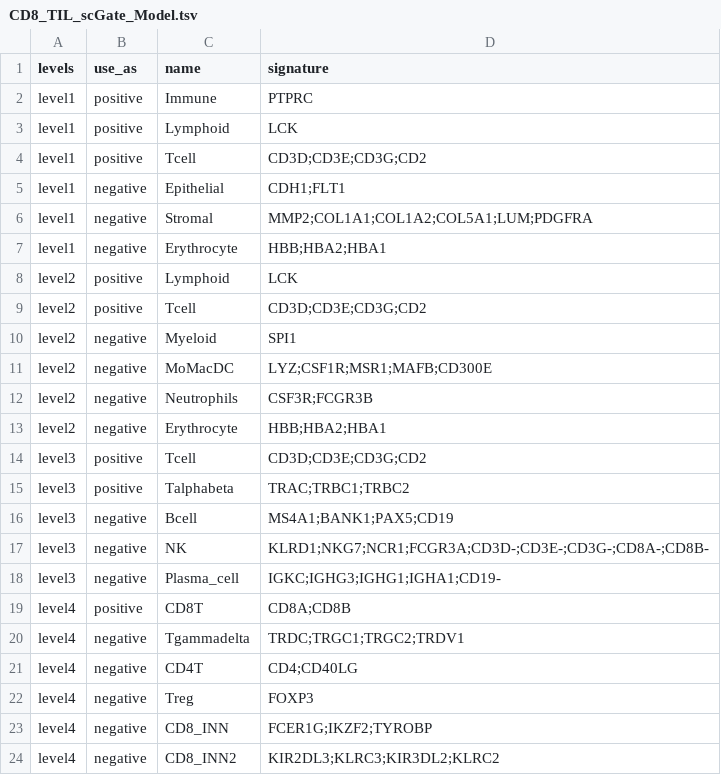
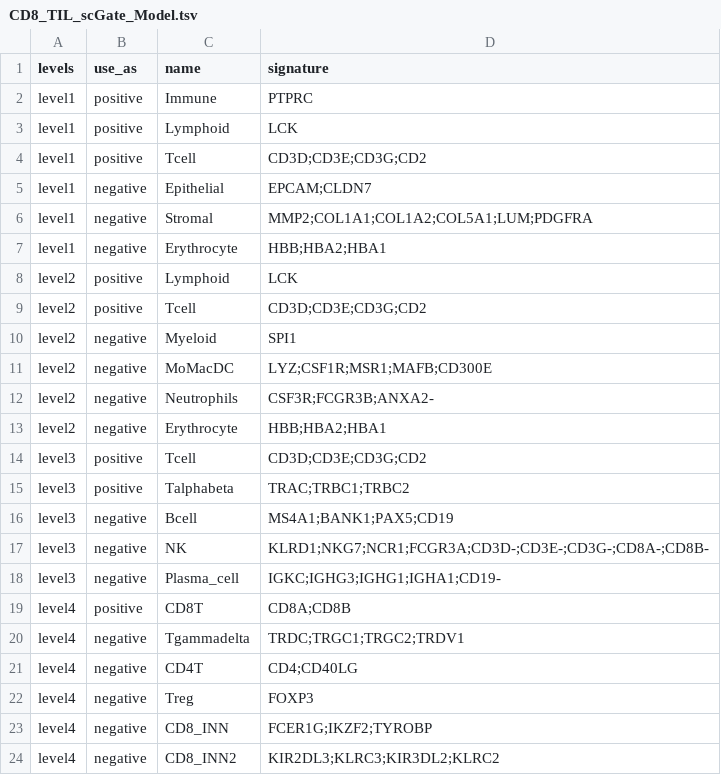
Before and after one commit to carmonalab/scGate_models, a TSV file: human/generic/CD8_TIL_scGate_Model.tsv, drawn as a sheet.

Commit message:
Fix Epithelial and Neutrophils genes to match master table

```diff
--- a/human/generic/CD8_TIL_scGate_Model.tsv
+++ b/human/generic/CD8_TIL_scGate_Model.tsv
@@ -4,3 +4,3 @@ level1	positive	Lymphoid	LCK
 level1	positive	Tcell	CD3D;CD3E;CD3G;CD2
-level1	negative	Epithelial	CDH1;FLT1
+level1	negative	Epithelial	EPCAM;CLDN7
 level1	negative	Stromal	MMP2;COL1A1;COL1A2;COL5A1;LUM;PDGFRA
@@ -11,3 +11,3 @@ level2	negative	Myeloid	SPI1
 level2	negative	MoMacDC	LYZ;CSF1R;MSR1;MAFB;CD300E
-level2	negative	Neutrophils	CSF3R;FCGR3B
+level2	negative	Neutrophils	CSF3R;FCGR3B;ANXA2-
 level2	negative	Erythrocyte	HBB;HBA2;HBA1
```
